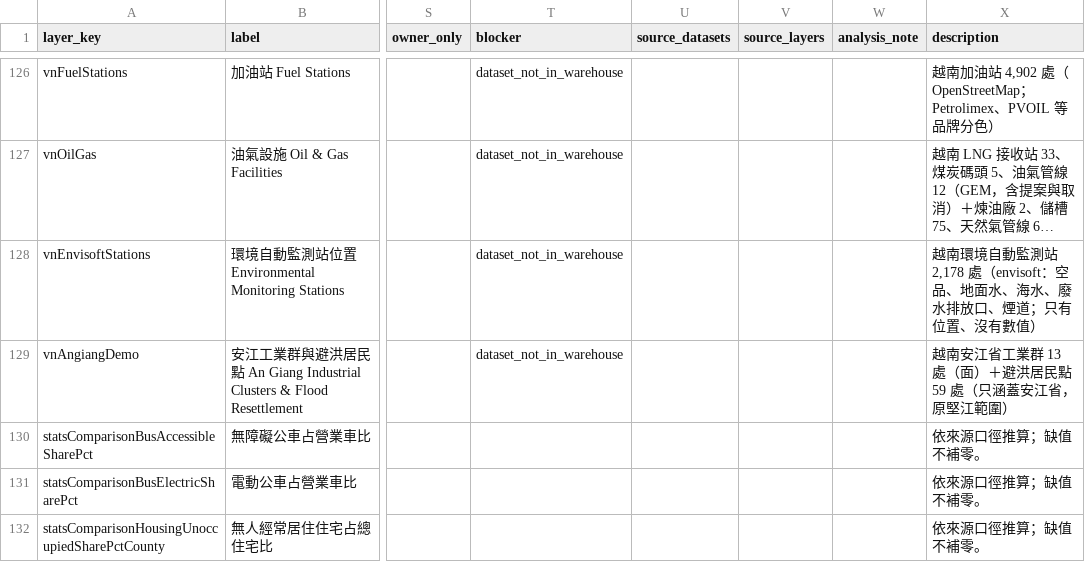
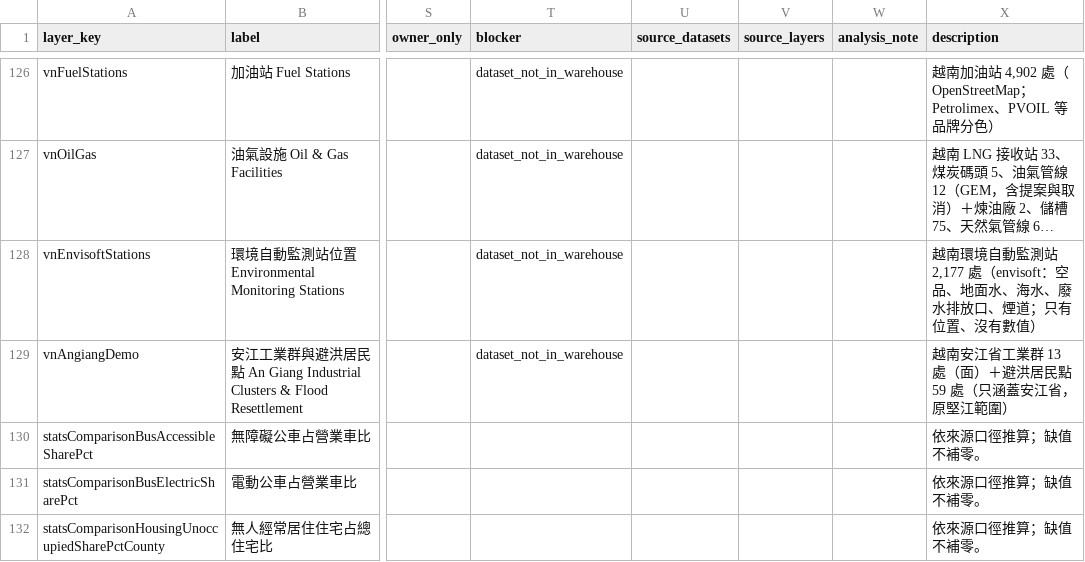
Before and after one commit to ianlkl11234s/mini-taiwan-pulse, a CSV file: docs/features/general-analysis/layer-status.csv, drawn as a sheet; only a part is shown, gaps mark what is left out; long unchanged cells end in …; the diff names each change by its address in the sheet, - before the commit and + after, or states it on an @@ line.

```diff
--- a/docs/features/general-analysis/layer-status.csv
+++ b/docs/features/general-analysis/layer-status.csv
-X128 (description): …監測站 2,178 處（envisoft：…
+X128 (description): …監測站 2,177 處（envisoft：…
```
Also changed, not shown: 12 other files.
